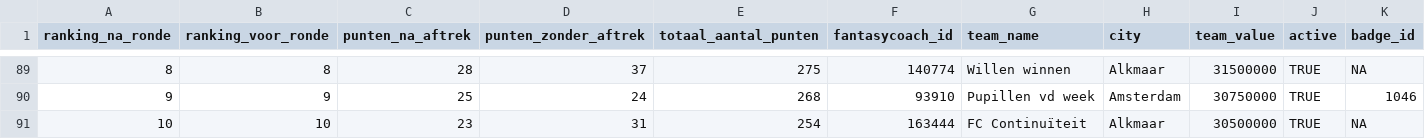
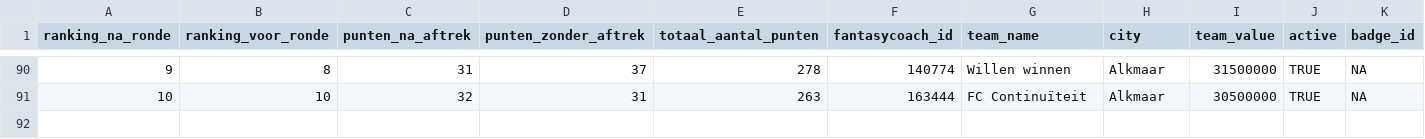
Before and after one commit to rubensan19/cvhj-scraper, a CSV file: data/alle_rondes.csv, drawn as a sheet; only a part is shown, gaps mark what is left out; removed rows and columns are numbered as before the commit, all else as after; rows hold the shown columns only; the diff covers the shown part only; the diff names each change by its address in the sheet, - before the commit and + after, or states it on an @@ line.

```diff
--- a/data/alle_rondes.csv
+++ b/data/alle_rondes.csv
-A90 (ranking_na_ronde): 8
+A90 (ranking_na_ronde): 9
-C90 (punten_na_aftrek): 28
+C90 (punten_na_aftrek): 31
-E90 (totaal_aantal_punten): 275
+E90 (totaal_aantal_punten): 278
-row 90: 9 | 9 | 25 | 24 | 268 | 93910 | Pupillen vd week | Amsterdam | 30750000 | TRUE | 1046
-C91 (punten_na_aftrek): 23
+C91 (punten_na_aftrek): 32
-E91 (totaal_aantal_punten): 254
+E91 (totaal_aantal_punten): 263
```
Also changed, not shown: 1 added row and 29 edited cells elsewhere in this file.
